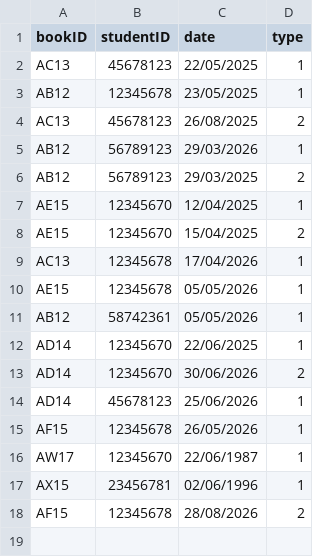
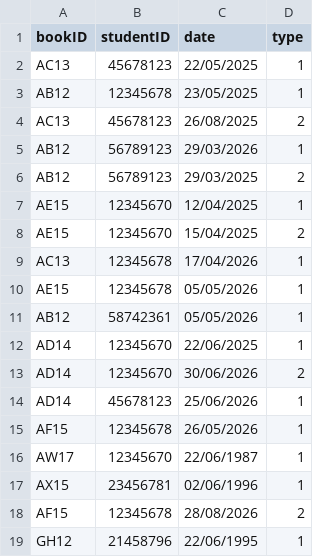
Before and after one commit to methasha20250805/LibrarySystem.py, a CSV file: transactions.csv, drawn as a sheet; the diff names each change by its address in the sheet, - before the commit and + after, or states it on an @@ line.

Commit message:
testing

```diff
--- a/transactions.csv
+++ b/transactions.csv
+row 19: GH12 | 21458796 | 22/06/1995 | 1
```
